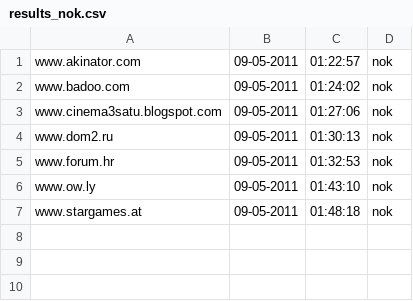
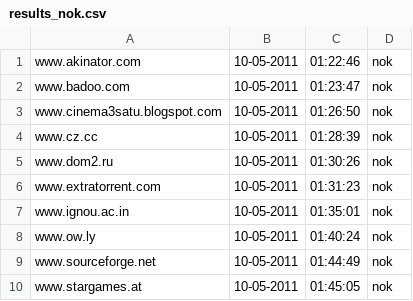
Before and after one commit to Tuinslak/GFW-URL-checker, a CSV file: testResults/be/results_nok.csv, drawn as a sheet.

```diff
--- a/testResults/be/results_nok.csv
+++ b/testResults/be/results_nok.csv
@@ -1,7 +1,10 @@
-www.akinator.com,09-05-2011,01:22:57,nok
-www.badoo.com,09-05-2011,01:24:02,nok
-www.cinema3satu.blogspot.com,09-05-2011,01:27:06,nok
-www.dom2.ru,09-05-2011,01:30:13,nok
-www.forum.hr,09-05-2011,01:32:53,nok
-www.ow.ly,09-05-2011,01:43:10,nok
-www.stargames.at,09-05-2011,01:48:18,nok
+www.akinator.com,10-05-2011,01:22:46,nok
+www.badoo.com,10-05-2011,01:23:47,nok
+www.cinema3satu.blogspot.com,10-05-2011,01:26:50,nok
+www.cz.cc,10-05-2011,01:28:39,nok
+www.dom2.ru,10-05-2011,01:30:26,nok
+www.extratorrent.com,10-05-2011,01:31:23,nok
+www.ignou.ac.in,10-05-2011,01:35:01,nok
+www.ow.ly,10-05-2011,01:40:24,nok
+www.sourceforge.net,10-05-2011,01:44:49,nok
+www.stargames.at,10-05-2011,01:45:05,nok
```
Also changed, not shown: testResults/be/results.csv, testResults/be/results_ok.csv.
